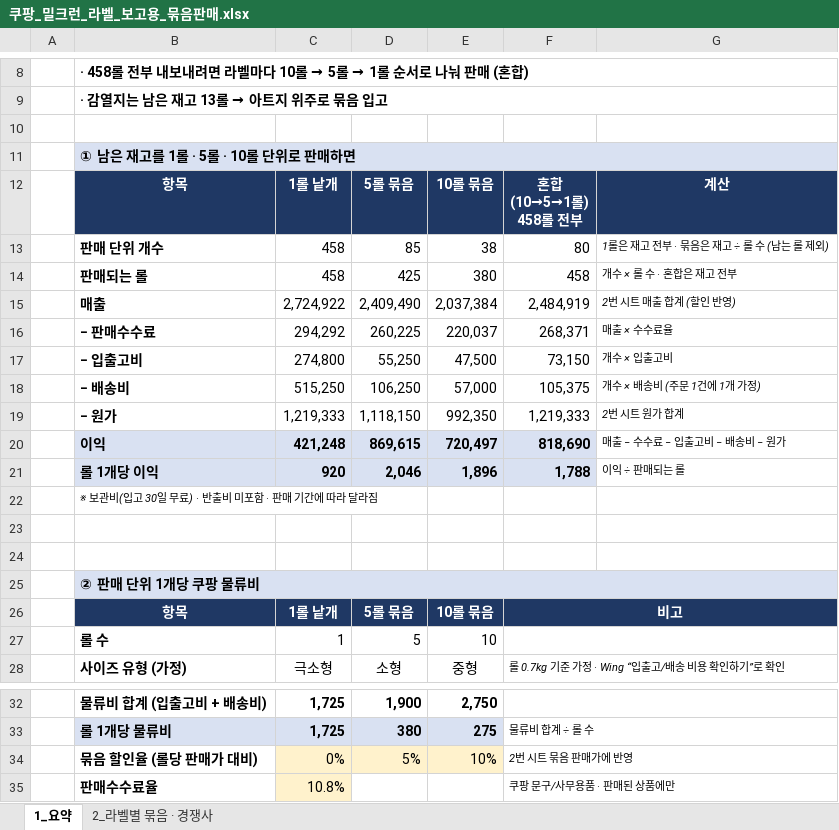
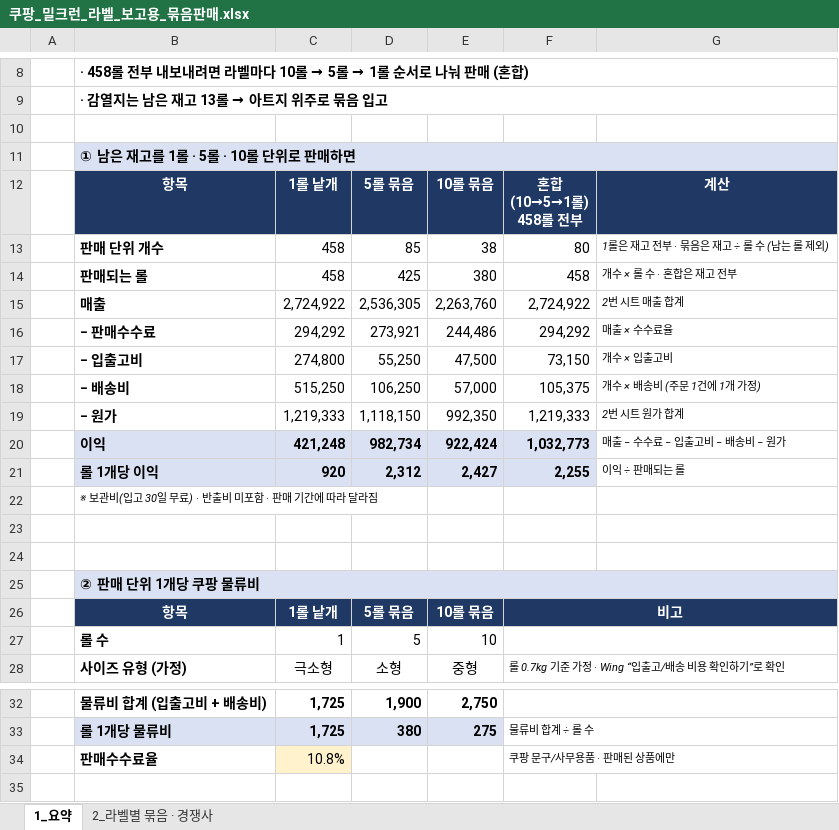
Before and after one commit to 24730060/-, an Excel workbook: 쿠팡_재고운영_2026.11/쿠팡_밀크런_라벨_보고용_묶음판매.xlsx, sheet 1_요약, drawn as a sheet; only a part is shown, gaps mark what is left out; values as stored, in another font and other column widths than the file's, no borders; the diff names each change by its address in the sheet, - before the commit and + after, or states it on an @@ line.

```diff
--- a/쿠팡_재고운영_2026.11/쿠팡_밀크런_라벨_보고용_묶음판매.xlsx (sheet 1_요약)
+++ b/쿠팡_재고운영_2026.11/쿠팡_밀크런_라벨_보고용_묶음판매.xlsx (sheet 1_요약)
-D15: 2,409,490
+D15: 2,536,305
-E15: 2,037,384
+E15: 2,263,760
-F15: 2,484,919
+F15: 2,724,922
-G15: 2번 시트 매출 합계 (할인 반영)
+G15: 2번 시트 매출 합계
-D16: 260,225
+D16: 273,921
-E16: 220,037
+E16: 244,486
-F16: 268,371
+F16: 294,292
-D20: 869,615
+D20: 982,734
-E20: 720,497
+E20: 922,424
-F20: 818,690
+F20: 1,032,773
-D21: 2,046
+D21: 2,312
-E21: 1,896
+E21: 2,427
-F21: 1,788
+F21: 2,255
-row 34:  | 묶음 할인율 (롤당 판매가 대비) | 0% | 5% | 10% | 2번 시트 묶음 판매가에 반영
```
Also changed, not shown: sheet 2_라벨별 묶음 · 경쟁사, formulas that keep their value.
